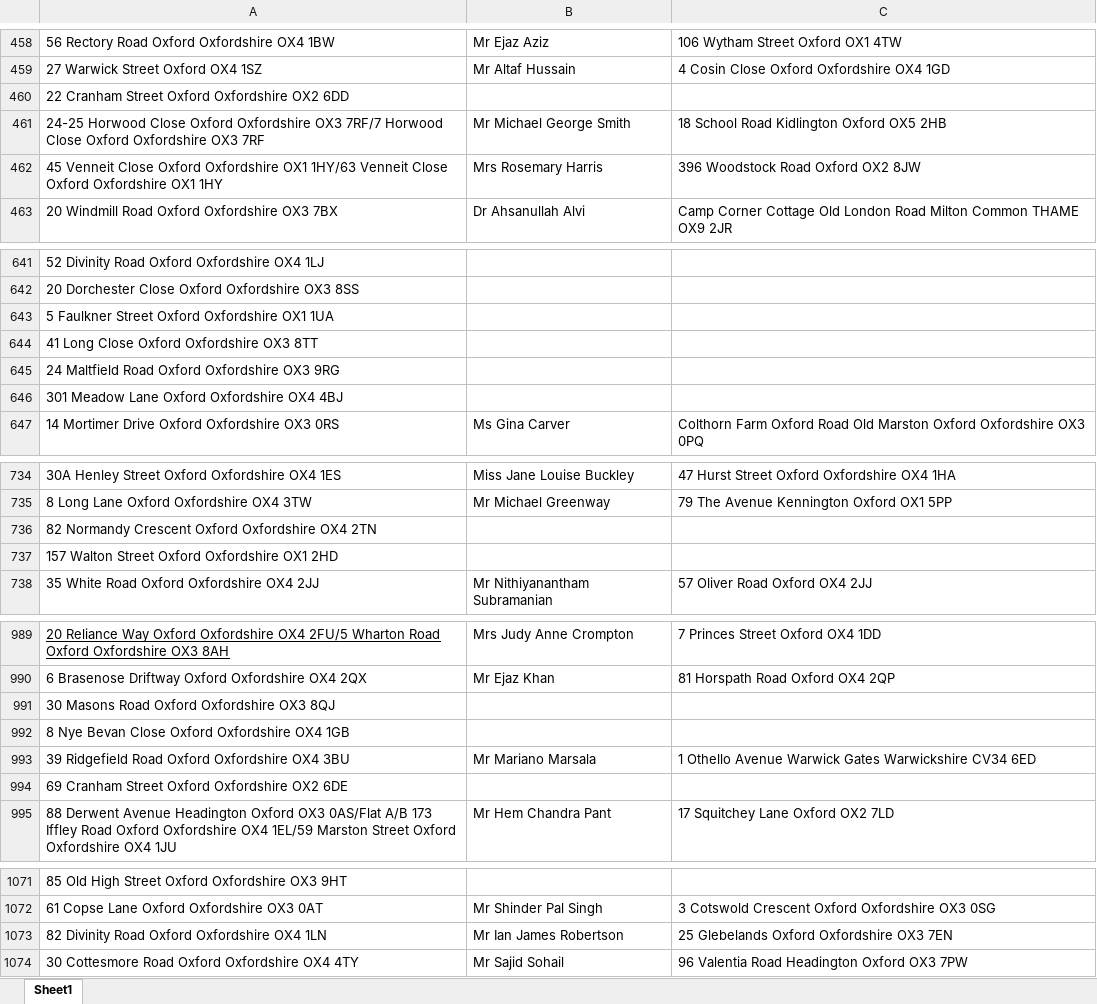
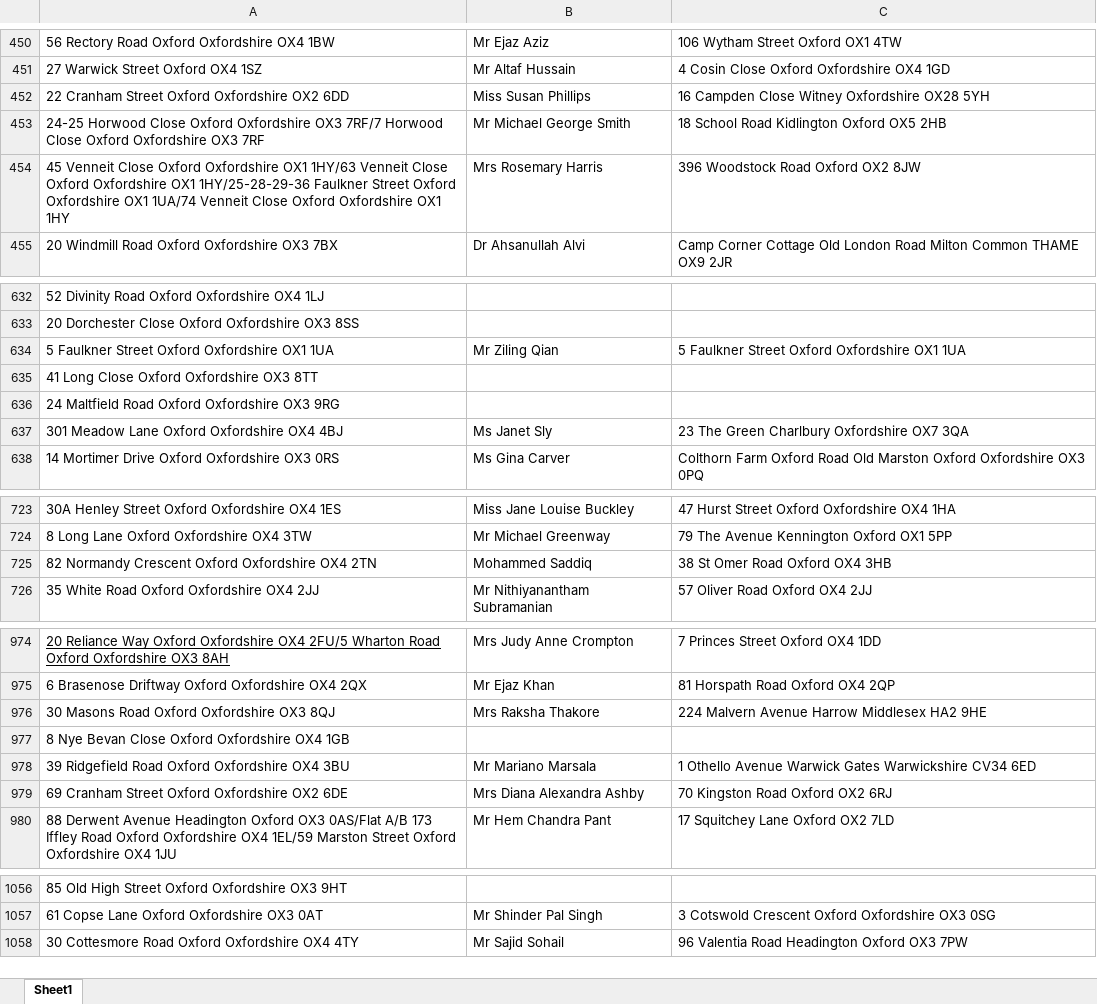
Before and after one commit to uach2016/complete-list, an Excel workbook: HMO list right extension.xlsx, sheet Sheet1, drawn as a sheet; only a part is shown, gaps mark what is left out; values as stored, in another font and other column widths than the file's, no borders; conditional formats and table styles not drawn; removed rows and columns are numbered as before the commit, all else as after; the diff covers the shown part only; the diff names each change by its address in the sheet, - before the commit and + after, or states it on an @@ line.

```diff
--- a/HMO list right extension.xlsx (sheet Sheet1)
+++ b/HMO list right extension.xlsx (sheet Sheet1)
-B452: (empty)
+B452: Miss Susan Phillips
-C452: (empty)
+C452: 16 Campden Close Witney Oxfordshire OX28 5YH
-A454: …Oxfordshire OX1 1HY
+A454: …Oxfordshire OX1 1HY/25-28-29-36 Faulkner Street Oxford Oxfordshire OX1 1UA/74 Venneit Close Oxford Oxfordshire OX1 1HY
-B634: (empty)
+B634: Mr Ziling Qian
-C634: (empty)
+C634: 5 Faulkner Street Oxford Oxfordshire OX1 1UA
-B637: (empty)
+B637: Ms Janet Sly
-C637: (empty)
+C637: 23 The Green Charlbury Oxfordshire OX7 3QA
-B725: (empty)
+B725: Mohammed Saddiq
-C725: (empty)
+C725: 38 St Omer Road Oxford OX4 3HB
-row 737: 157 Walton Street Oxford Oxfordshire OX1 2HD
-B976: (empty)
+B976: Mrs Raksha Thakore
-C976: (empty)
+C976: 224 Malvern Avenue Harrow Middlesex HA2 9HE
-B979: (empty)
+B979: Mrs Diana Alexandra Ashby
-C979: (empty)
+C979: 70 Kingston Road Oxford OX2 6RJ
-row 1073: 82 Divinity Road Oxford Oxfordshire OX4 1LN | Mr Ian James Robertson | 25 Glebelands Oxford Oxfordshire OX3 7EN
```
Also changed, not shown: 43 removed rows and 85 edited cells elsewhere in this sheet.
